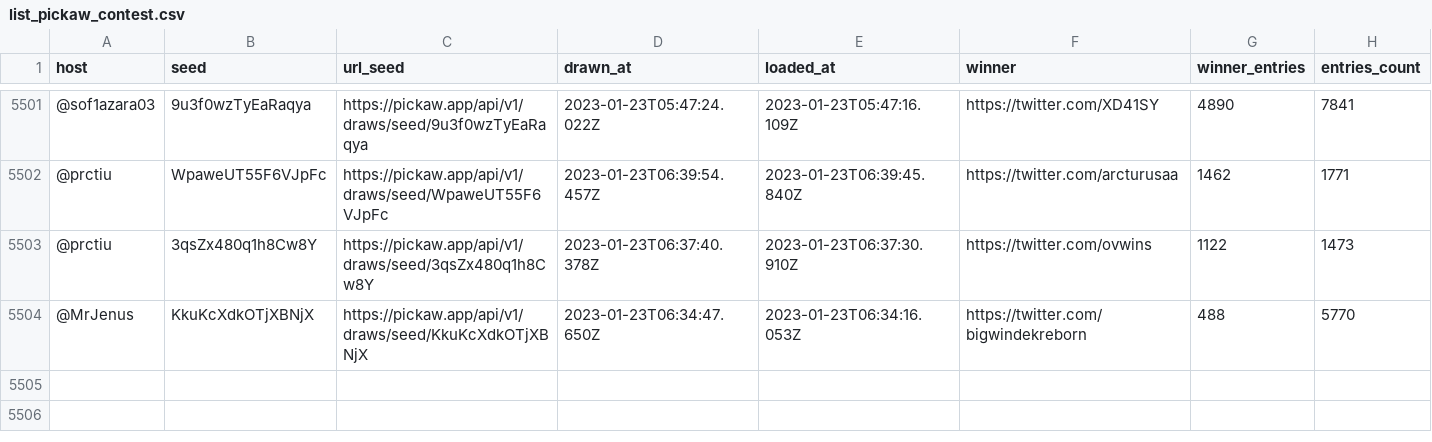
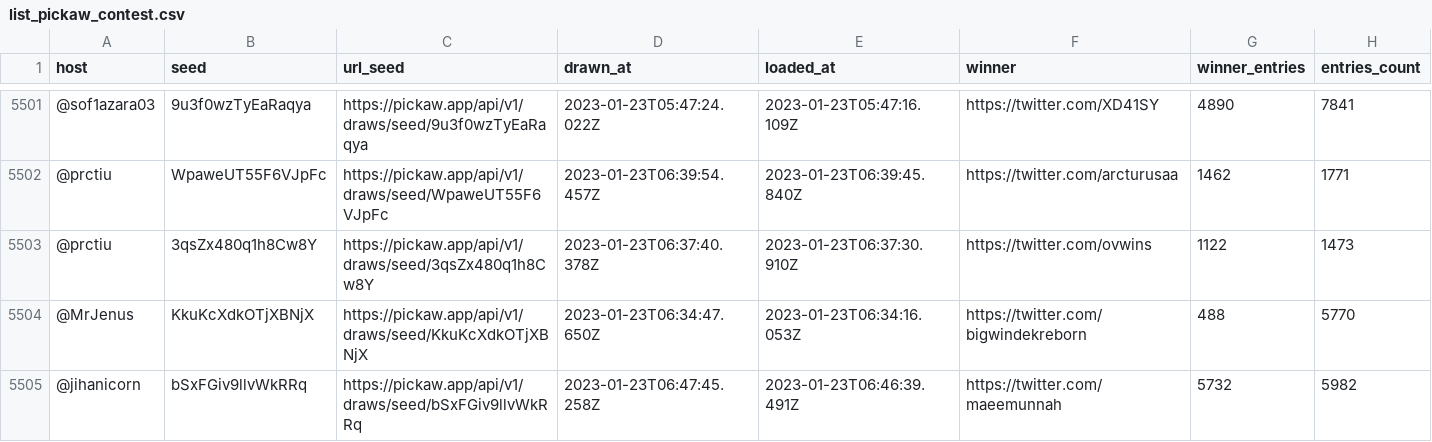
Before and after one commit to ilham-mukti/pickaw_analysis, a CSV file: list_pickaw_contest.csv, drawn as a sheet; only a part is shown, gaps mark what is left out; rows hold the shown columns only; the diff names each change by its address in the sheet, - before the commit and + after, or states it on an @@ line.

```diff
--- a/list_pickaw_contest.csv
+++ b/list_pickaw_contest.csv
+row 5505: @jihanicorn | bSxFGiv9llvWkRRq | https://pickaw.app/api/v1/draws/seed/bSxFGiv9llvWkRRq | 2023-01-23T06:47:45.258Z | 2023-01-23T06:46:39.491Z | https://twitter.com/maeemunnah | 5732 | 5982
```
Also changed, not shown: 2 other files.
